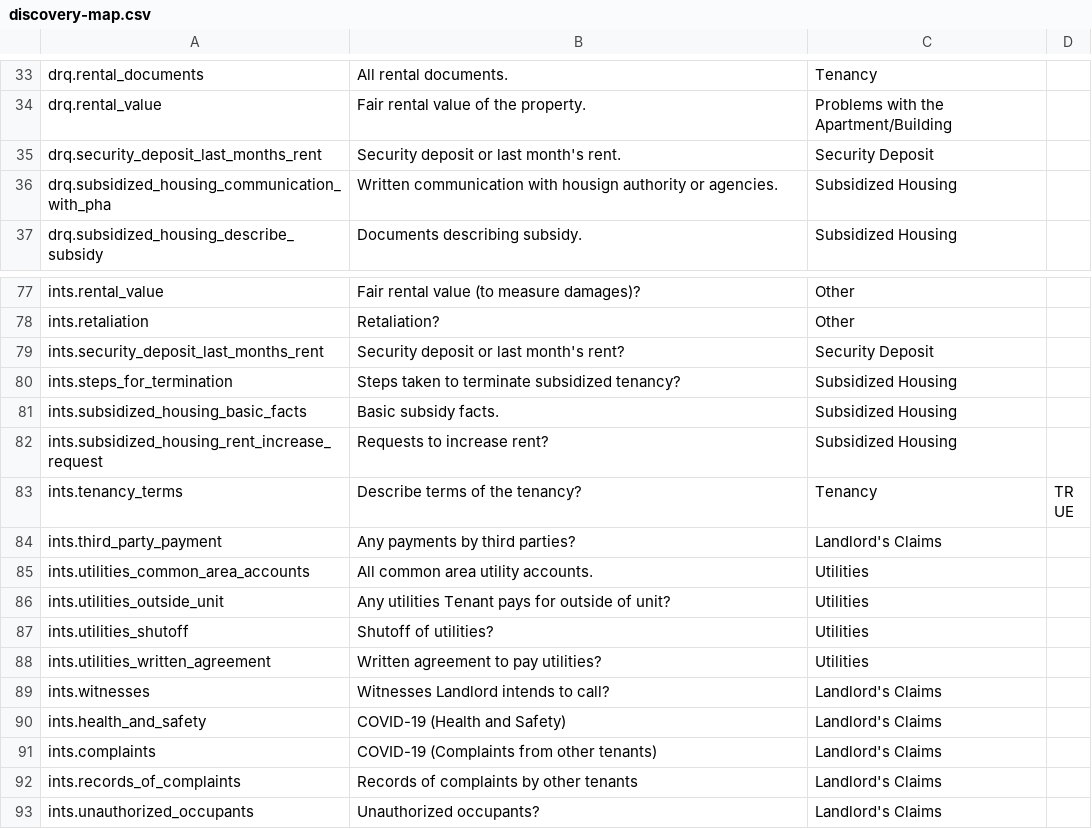
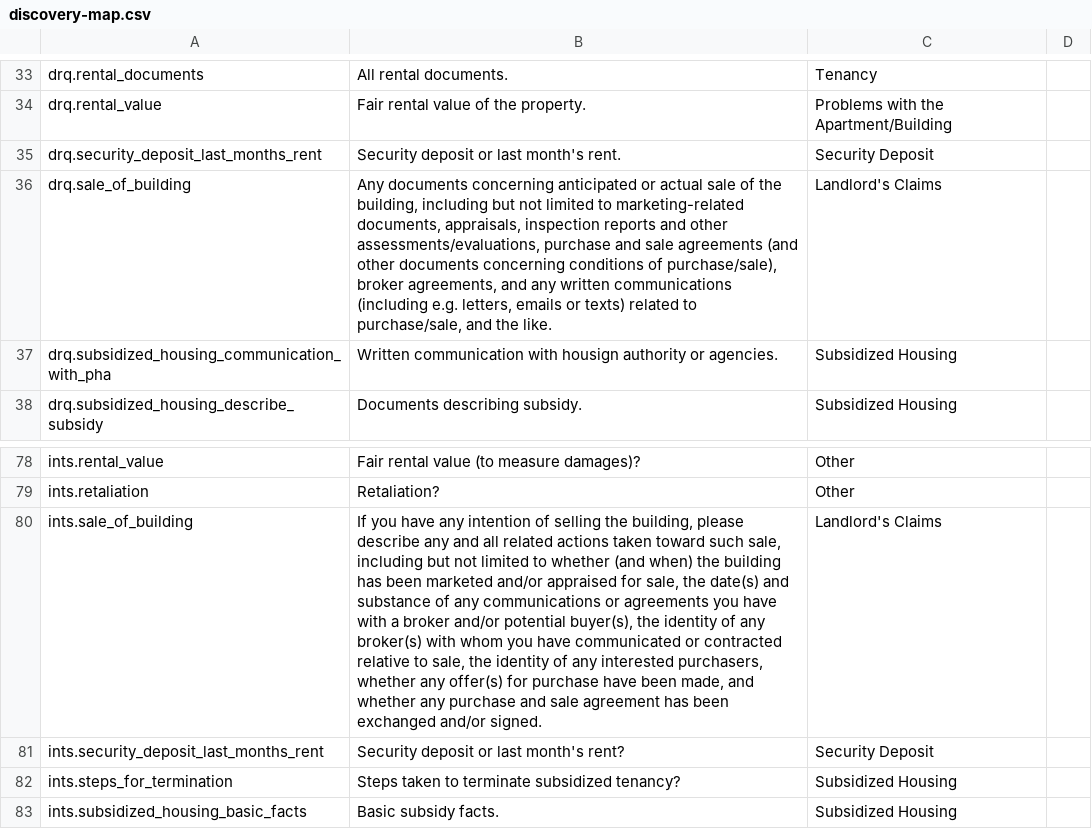
Before and after one commit to GBLS/docassemble-MAEvictionDefense, a CSV file: docassemble/MAEvictionDefense/data/sources/discovery-map.csv, drawn as a sheet; only a part is shown, gaps mark what is left out; the shorter side is filled out with more unchanged rows; the diff names each change by its address in the sheet, - before the commit and + after, or states it on an @@ line.

Commit message:
Added sale of building choice and interrogatory/document request to discovery

```diff
--- a/docassemble/MAEvictionDefense/data/sources/discovery-map.csv
+++ b/docassemble/MAEvictionDefense/data/sources/discovery-map.csv
+row 36: drq.sale_of_building | Any documents concerning anticipated or actual sale of the building, including but not limited to marketing-related documents, appraisals, inspection reports and other assessments/evaluations, purchase and sale agreements (and other documents concerning conditions of purchase/sale), broker agreements, and any written communications (including e.g. letters, emails or texts) related to purchase/sale, and the like. | Landlord's Claims
+row 80: ints.sale_of_building | If you have any intention of selling the building, please describe any and all related actions taken toward such sale, including but not limited to whether (and when) the building has been marketed and/or appraised for sale, the date(s) and substance of any communications or agreements you have with a broker and/or potential buyer(s), the identity of any broker(s) with whom you have communicated or contracted relative to sale, the identity of any interested purchasers, whether any offer(s) for purchase have been made, and whether any purchase and sale agreement has been exchanged and/or signed. | Landlord's Claims
```
Also changed, not shown: docassemble/MAEvictionDefense/data/sources/claim-discovery-link.csv, 2 other files.
